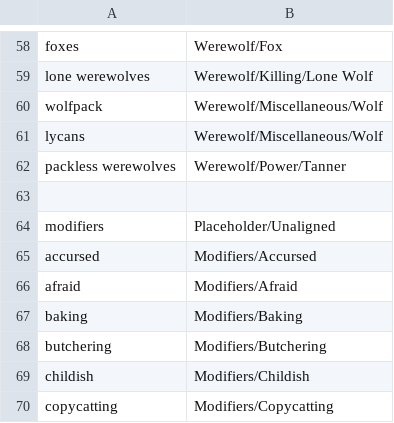
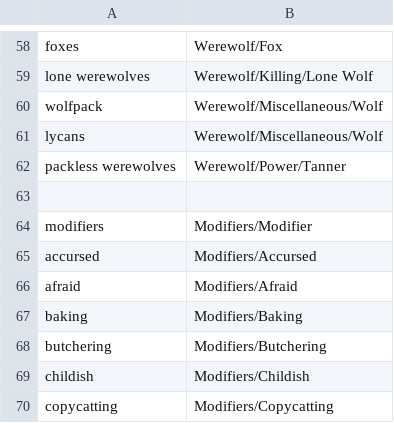
Before and after one commit to WerewolvesRevamped/Werewolves-Icons, a CSV file: replacements.csv, drawn as a sheet; only a part is shown, gaps mark what is left out.

Commit message:
Update replacements.csv

```diff
--- a/replacements.csv
+++ b/replacements.csv
@@ -63,3 +63,3 @@ packless werewolves,Werewolf/Power/Tanner
 
-modifiers,Placeholder/Unaligned
+modifiers,Modifiers/Modifier
 accursed,Modifiers/Accursed
```
